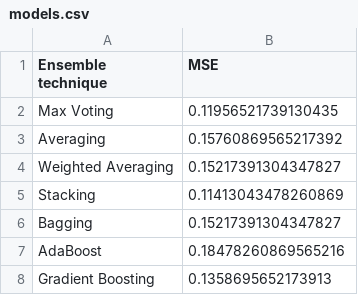
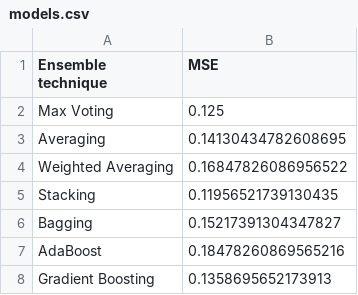
Before and after one commit to alih-net/AutoEns, a CSV file: models/HeartFailure/models.csv, drawn as a sheet.

```diff
--- a/models/HeartFailure/models.csv
+++ b/models/HeartFailure/models.csv
@@ -1,6 +1,6 @@
 Ensemble technique,MSE
-Max Voting,0.11956521739130435
-Averaging,0.15760869565217392
-Weighted Averaging,0.15217391304347827
-Stacking,0.11413043478260869
+Max Voting,0.125
+Averaging,0.14130434782608695
+Weighted Averaging,0.16847826086956522
+Stacking,0.11956521739130435
 Bagging,0.15217391304347827
```
Also changed, not shown: 10 other files.
